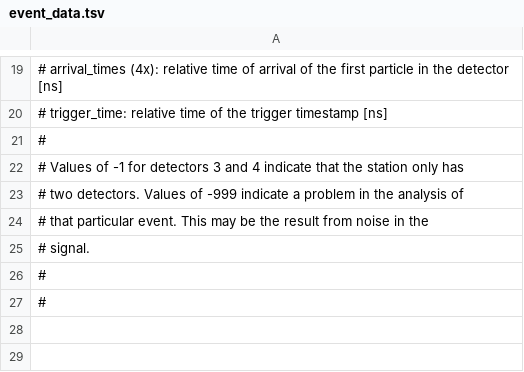
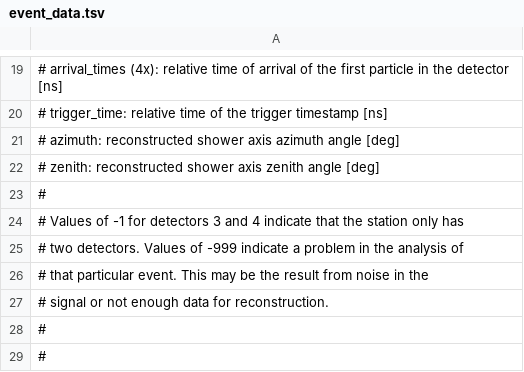
Before and after one commit to HiSPARC/publicdb, a TSV file: django_publicdb/raw_data/templates/event_data.tsv, drawn as a sheet; only a part is shown, gaps mark what is left out.

Commit message:
Add reconstructed angles to event data download
Return -999 for failed or unavailable reconstructions.

```diff
--- a/django_publicdb/raw_data/templates/event_data.tsv
+++ b/django_publicdb/raw_data/templates/event_data.tsv
@@ -20,2 +20,4 @@
 # trigger_time:        relative time of the trigger timestamp [ns]
+# azimuth:             reconstructed shower axis azimuth angle [deg]
+# zenith:              reconstructed shower axis zenith angle [deg]
 #
@@ -24,3 +26,3 @@
 # that particular event.  This may be the result from noise in the
-# signal.
+# signal or not enough data for reconstruction.
 #
```
Also changed, not shown: 1 other file.
